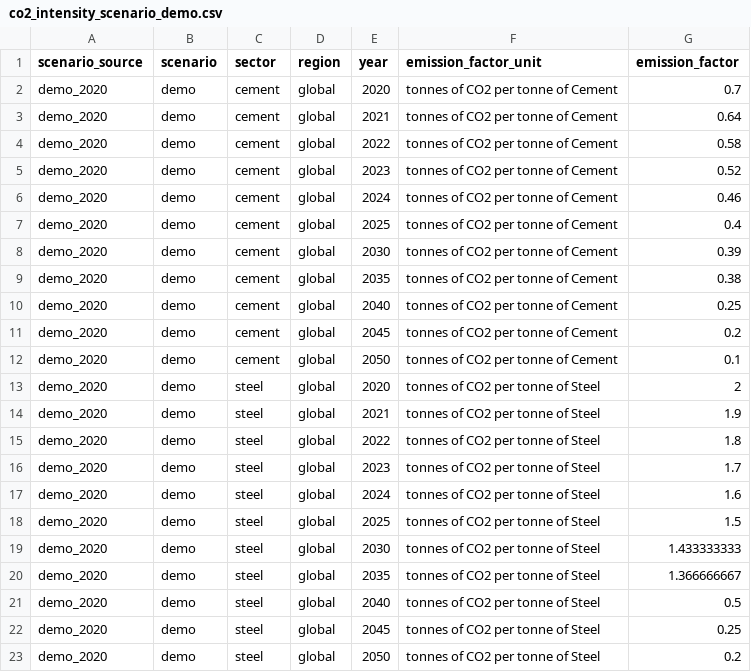
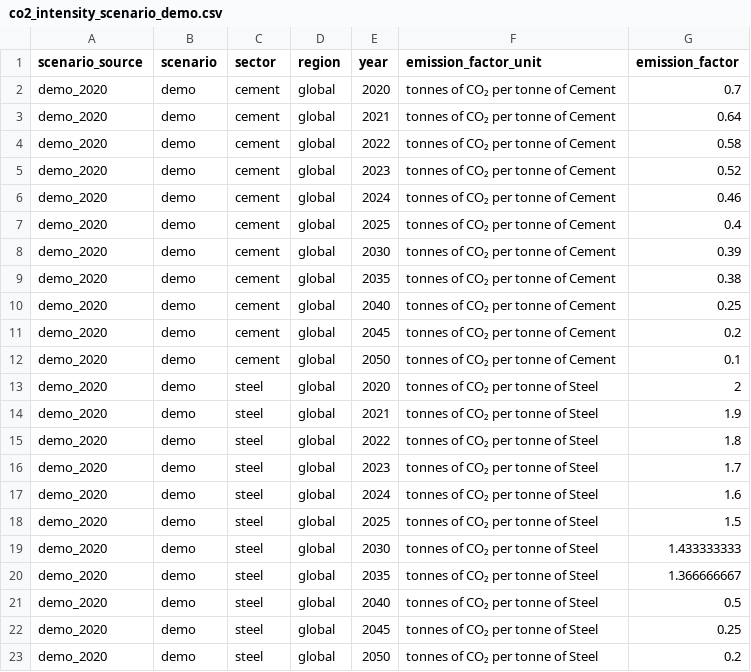
Before and after one commit to RMI-PACTA/r2dii.data, a CSV file: data-raw/co2_intensity_scenario_demo.csv, drawn as a sheet.

Commit message:
use subscript 2 in CO₂ in `co2_intensity_scenario_demo`

```diff
--- a/data-raw/co2_intensity_scenario_demo.csv
+++ b/data-raw/co2_intensity_scenario_demo.csv
@@ -1,23 +1,23 @@
 scenario_source,scenario,sector,region,year,emission_factor_unit,emission_factor
-demo_2020,demo,cement,global,2020,tonnes of CO2 per tonne of Cement,0.7
-demo_2020,demo,cement,global,2021,tonnes of CO2 per tonne of Cement,0.64
-demo_2020,demo,cement,global,2022,tonnes of CO2 per tonne of Cement,0.58
-demo_2020,demo,cement,global,2023,tonnes of CO2 per tonne of Cement,0.52
-demo_2020,demo,cement,global,2024,tonnes of CO2 per tonne of Cement,0.46
-demo_2020,demo,cement,global,2025,tonnes of CO2 per tonne of Cement,0.4
-demo_2020,demo,cement,global,2030,tonnes of CO2 per tonne of Cement,0.39
-demo_2020,demo,cement,global,2035,tonnes of CO2 per tonne of Cement,0.38
-demo_2020,demo,cement,global,2040,tonnes of CO2 per tonne of Cement,0.25
-demo_2020,demo,cement,global,2045,tonnes of CO2 per tonne of Cement,0.2
-demo_2020,demo,cement,global,2050,tonnes of CO2 per tonne of Cement,0.1
-demo_2020,demo,steel,global,2020,tonnes of CO2 per tonne of Steel,2
-demo_2020,demo,steel,global,2021,tonnes of CO2 per tonne of Steel,1.9
-demo_2020,demo,steel,global,2022,tonnes of CO2 per tonne of Steel,1.8
-demo_2020,demo,steel,global,2023,tonnes of CO2 per tonne of Steel,1.7
-demo_2020,demo,steel,global,2024,tonnes of CO2 per tonne of Steel,1.6
-demo_2020,demo,steel,global,2025,tonnes of CO2 per tonne of Steel,1.5
-demo_2020,demo,steel,global,2030,tonnes of CO2 per tonne of Steel,1.433333333
-demo_2020,demo,steel,global,2035,tonnes of CO2 per tonne of Steel,1.366666667
-demo_2020,demo,steel,global,2040,tonnes of CO2 per tonne of Steel,0.5
-demo_2020,demo,steel,global,2045,tonnes of CO2 per tonne of Steel,0.25
-demo_2020,demo,steel,global,2050,tonnes of CO2 per tonne of Steel,0.2
+demo_2020,demo,cement,global,2020,tonnes of CO₂ per tonne of Cement,0.7
+demo_2020,demo,cement,global,2021,tonnes of CO₂ per tonne of Cement,0.64
+demo_2020,demo,cement,global,2022,tonnes of CO₂ per tonne of Cement,0.58
+demo_2020,demo,cement,global,2023,tonnes of CO₂ per tonne of Cement,0.52
+demo_2020,demo,cement,global,2024,tonnes of CO₂ per tonne of Cement,0.46
+demo_2020,demo,cement,global,2025,tonnes of CO₂ per tonne of Cement,0.4
+demo_2020,demo,cement,global,2030,tonnes of CO₂ per tonne of Cement,0.39
+demo_2020,demo,cement,global,2035,tonnes of CO₂ per tonne of Cement,0.38
+demo_2020,demo,cement,global,2040,tonnes of CO₂ per tonne of Cement,0.25
+demo_2020,demo,cement,global,2045,tonnes of CO₂ per tonne of Cement,0.2
+demo_2020,demo,cement,global,2050,tonnes of CO₂ per tonne of Cement,0.1
+demo_2020,demo,steel,global,2020,tonnes of CO₂ per tonne of Steel,2
+demo_2020,demo,steel,global,2021,tonnes of CO₂ per tonne of Steel,1.9
+demo_2020,demo,steel,global,2022,tonnes of CO₂ per tonne of Steel,1.8
+demo_2020,demo,steel,global,2023,tonnes of CO₂ per tonne of Steel,1.7
+demo_2020,demo,steel,global,2024,tonnes of CO₂ per tonne of Steel,1.6
+demo_2020,demo,steel,global,2025,tonnes of CO₂ per tonne of Steel,1.5
+demo_2020,demo,steel,global,2030,tonnes of CO₂ per tonne of Steel,1.433333333
+demo_2020,demo,steel,global,2035,tonnes of CO₂ per tonne of Steel,1.366666667
+demo_2020,demo,steel,global,2040,tonnes of CO₂ per tonne of Steel,0.5
+demo_2020,demo,steel,global,2045,tonnes of CO₂ per tonne of Steel,0.25
+demo_2020,demo,steel,global,2050,tonnes of CO₂ per tonne of Steel,0.2
```
Also changed, not shown: 3 other files.
